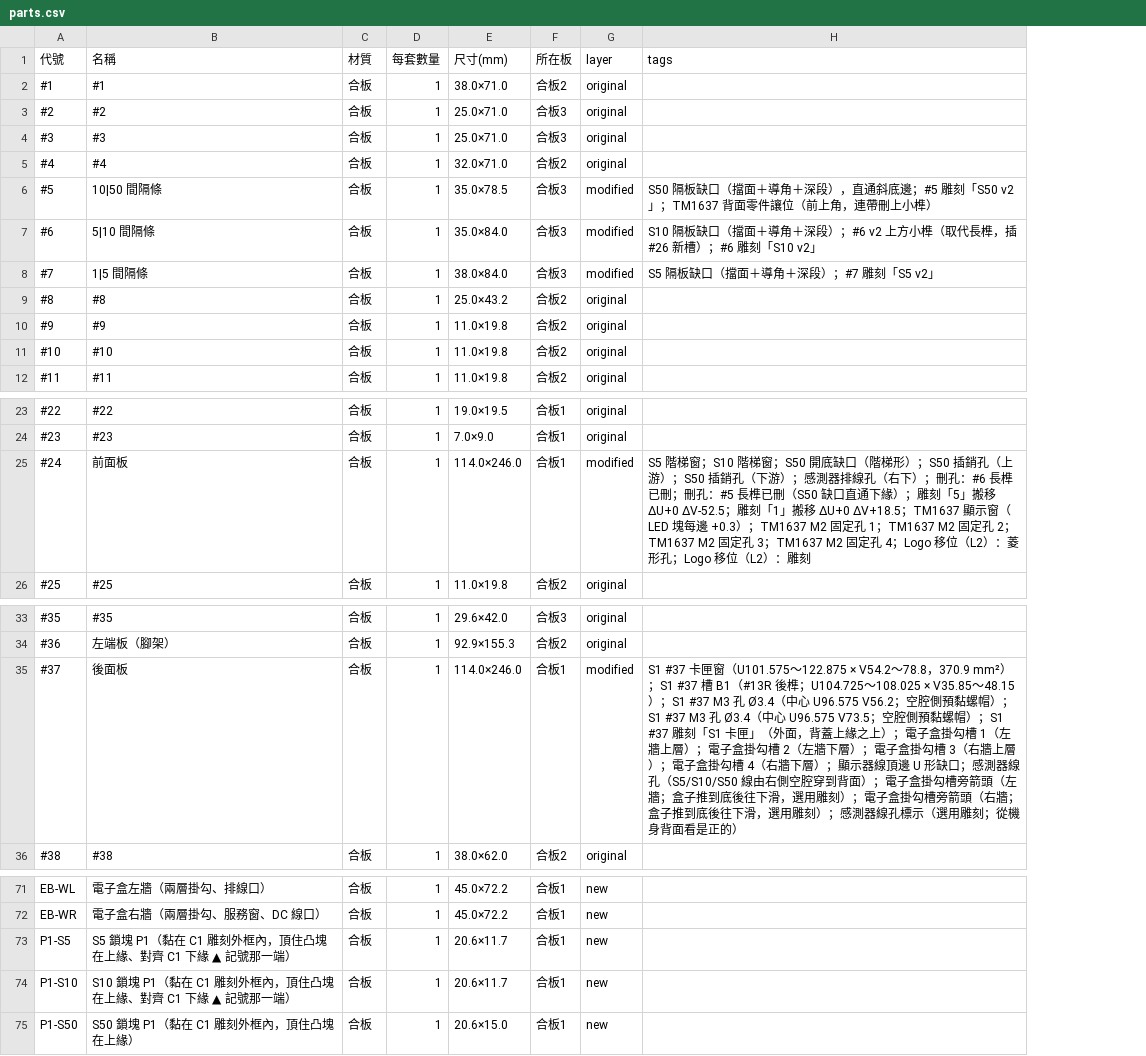
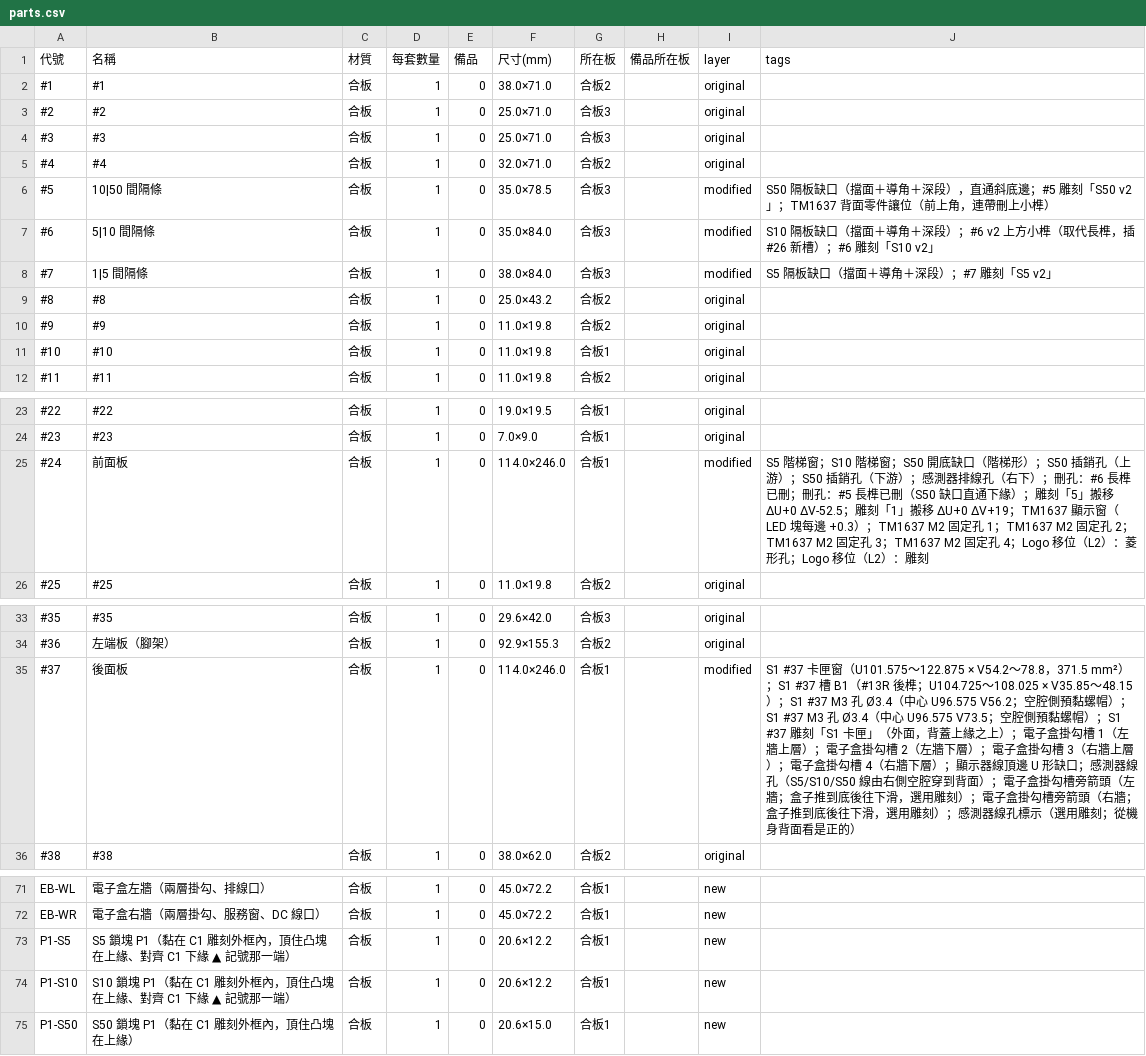
Before and after one commit to kingofamani/CoinSorting, a CSV file: laser_v2/out/parts.csv, drawn as a sheet; only a part is shown, gaps mark what is left out; addresses are those after the commit; the diff names each change by its address in the sheet, - before the commit and + after, or states it on an @@ line.

```diff
--- a/laser_v2/out/parts.csv
+++ b/laser_v2/out/parts.csv
+column E (備品), rows 2-12: all 0; rows 23-26: all 0; rows 33-36: all 0; rows 71-75: all 0
+column H (備品所在板), empty
-G11 (所在板): 合板2
+G11 (所在板): 合板1
-J25 (tags): …搬移 ΔU+0 ΔV+18.5；TM1637 顯示…
+J25 (tags): …搬移 ΔU+0 ΔV+19；TM1637 顯示…
-J35 (tags): …V54.2～78.8，370.9 mm²）；S1…
+J35 (tags): …V54.2～78.8，371.5 mm²）；S1…
-F73:F74 (尺寸(mm)): 20.6×11.7
+F73:F74 (尺寸(mm)): 20.6×12.2
```
Also changed, not shown: 32 other files.
